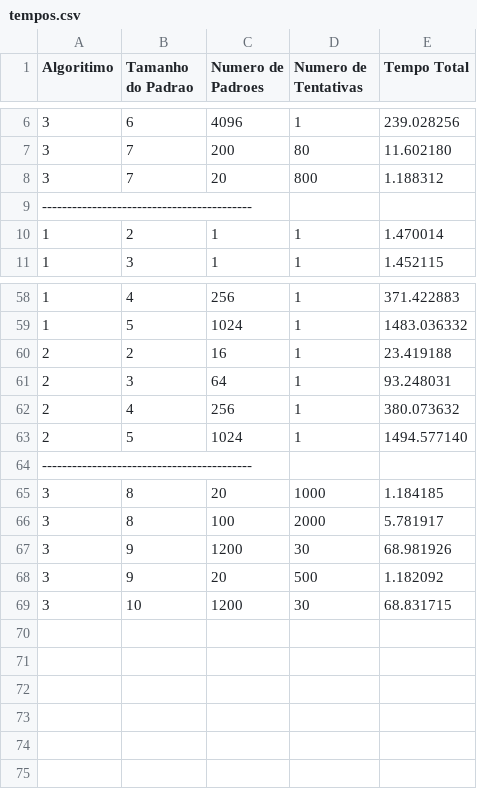
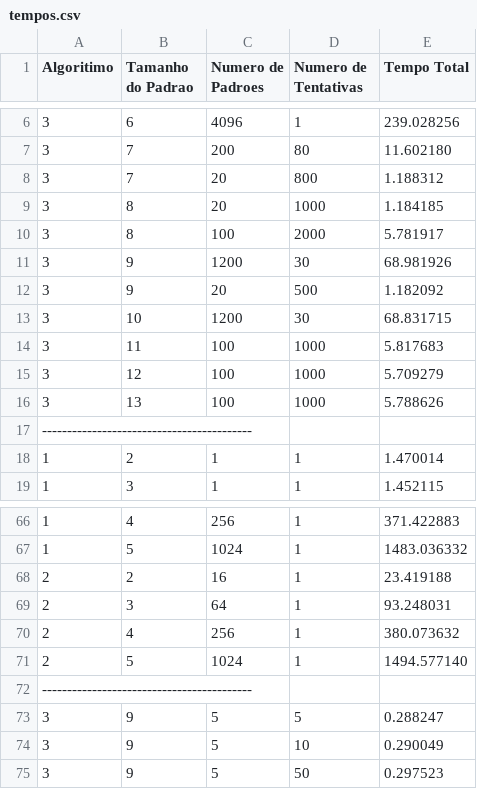
Before and after one commit to joaovclobo/TP3-PAA-CASAMENTO_DE_PADROES_E_SIMILARIDADE_DNA, a CSV file: Arquivos/tempos.csv, drawn as a sheet; only a part is shown, gaps mark what is left out.

```diff
--- a/Arquivos/tempos.csv
+++ b/Arquivos/tempos.csv
@@ -8,2 +8,10 @@ Algoritimo,Tamanho do Padrao,Numero de Padroes,Numero de Tentativas,Tempo Total
 3,7,20,800,1.188312
+3,8,20,1000,1.184185
+3,8,100,2000,5.781917
+3,9,1200,30,68.981926
+3,9,20,500,1.182092
+3,10,1200,30,68.831715
+3,11,100,1000,5.817683
+3,12,100,1000,5.709279
+3,13,100,1000,5.788626
 ------------------------------------------
@@ -64,6 +72,4 @@ Algoritimo,Tamanho do Padrao,Numero de Padroes,Numero de Tentativas,Tempo Total
 ------------------------------------------
-3,8,20,1000,1.184185
-3,8,100,2000,5.781917
-3,9,1200,30,68.981926
-3,9,20,500,1.182092
-3,10,1200,30,68.831715
+3,9,5,5,0.288247
+3,9,5,10,0.290049
+3,9,5,50,0.297523
```
Also changed, not shown: Arquivos/similaridades.csv, 8 other files.
